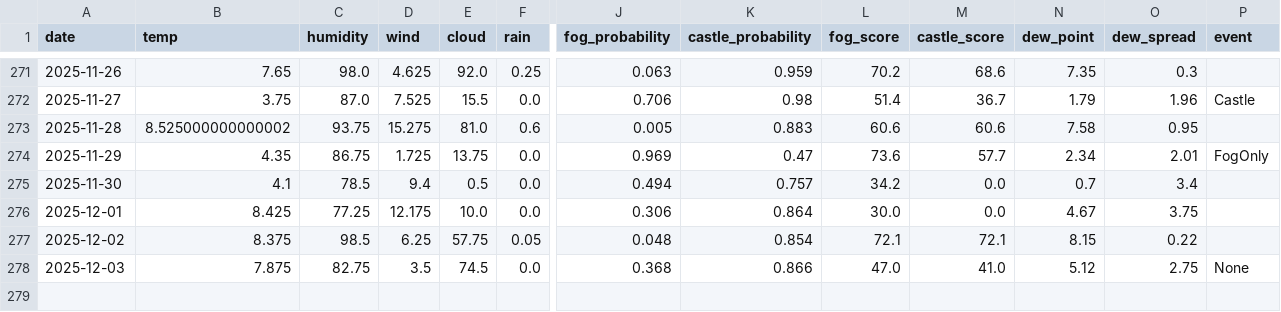
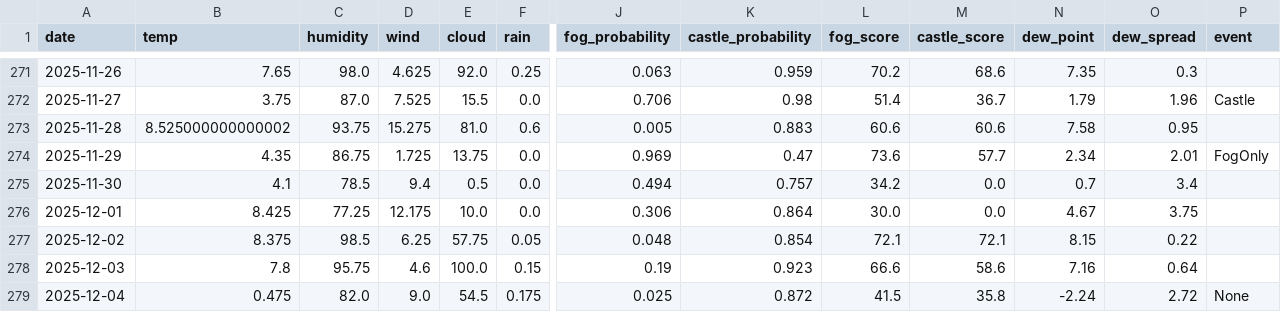
Before and after one commit to 2Gsasaki/skycastle-ai, a CSV file: data/history.csv, drawn as a sheet; only a part is shown, gaps mark what is left out; rows hold the shown columns only; the diff covers the shown part only; the diff names each change by its address in the sheet, - before the commit and + after, or states it on an @@ line.

```diff
--- a/data/history.csv
+++ b/data/history.csv
-B278 (temp): 7.875
+B278 (temp): 7.8
-C278 (humidity): 82.75
+C278 (humidity): 95.75
-D278 (wind): 3.5
+D278 (wind): 4.6
-E278 (cloud): 74.5
+E278 (cloud): 100.0
-F278 (rain): 0.0
+F278 (rain): 0.15
-J278 (fog_probability): 0.368
+J278 (fog_probability): 0.19
-K278 (castle_probability): 0.866
+K278 (castle_probability): 0.923
-L278 (fog_score): 47.0
+L278 (fog_score): 66.6
-M278 (castle_score): 41.0
+M278 (castle_score): 58.6
-N278 (dew_point): 5.12
+N278 (dew_point): 7.16
-O278 (dew_spread): 2.75
+O278 (dew_spread): 0.64
-P278 (event): None
+P278 (event): (empty)
+row 279: 2025-12-04 | 0.475 | 82.0 | 9.0 | 54.5 | 0.175 | 0.025 | 0.872 | 41.5 | 35.8 | -2.24 | 2.72 | None
```
Also changed, not shown: 2 edited cells elsewhere in this file, 5 other files.
